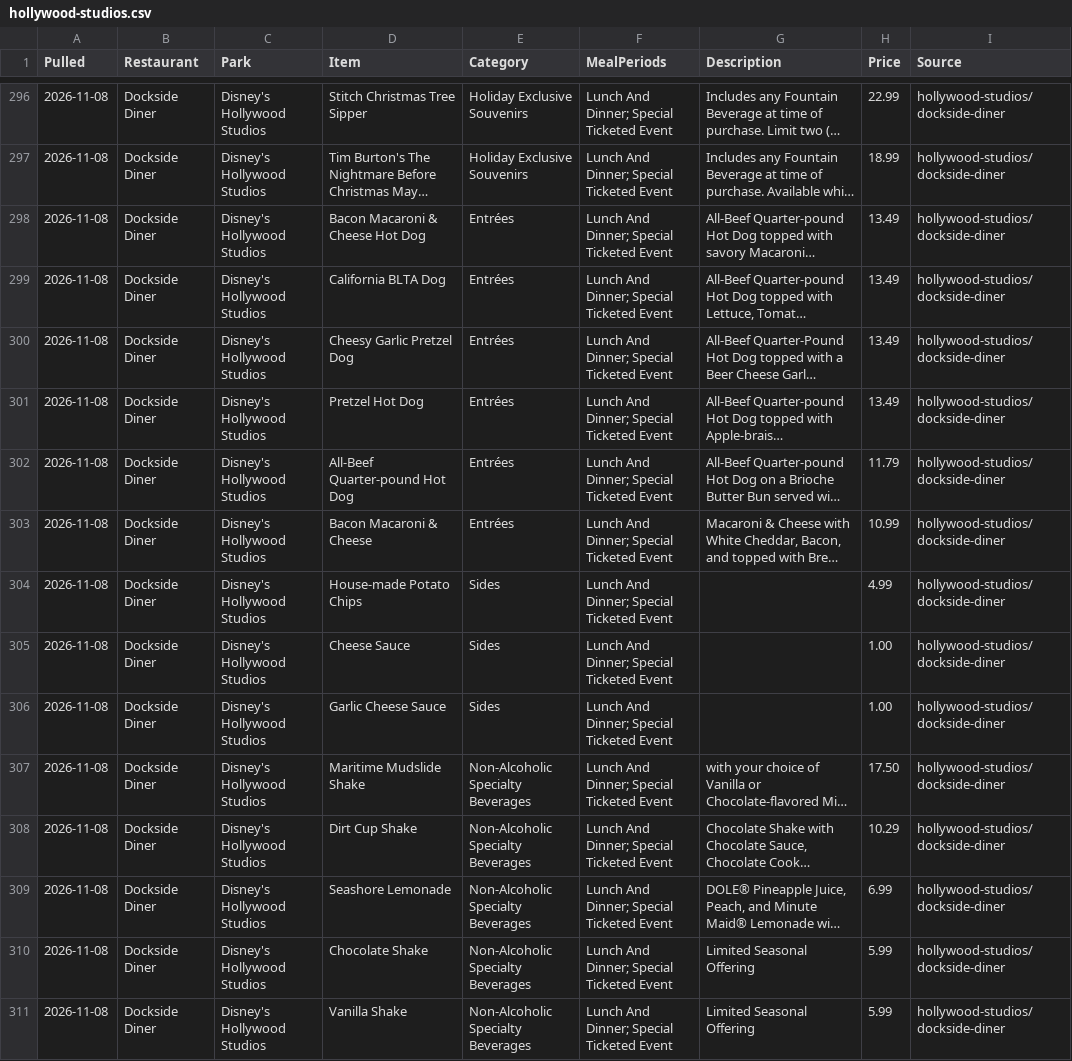
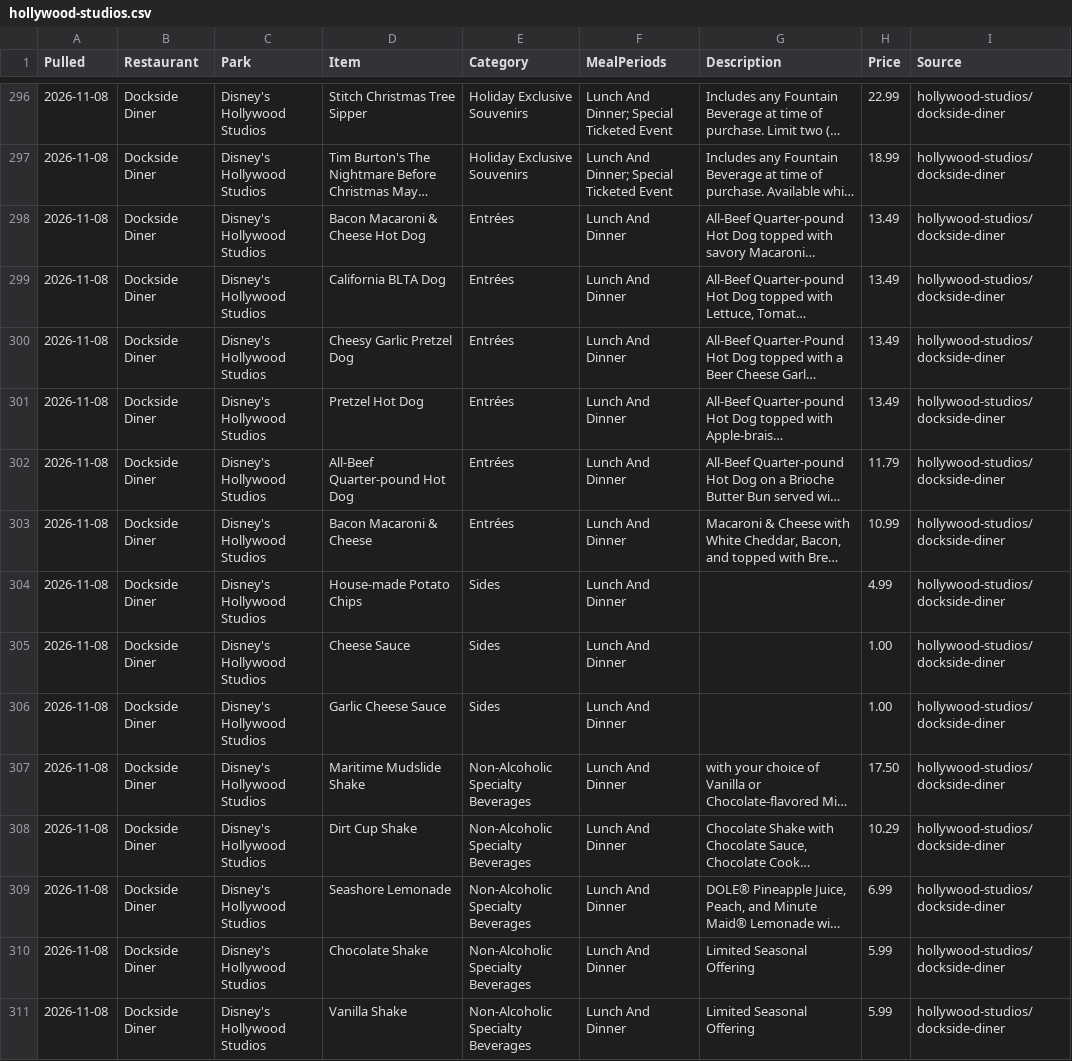
Before and after one commit to scoopdisney/wdw-menu-watch, a CSV file: data/hollywood-studios.csv, drawn as a sheet; only a part is shown, gaps mark what is left out; long unchanged cells end in …; the diff covers the shown part only; the diff names each change by its address in the sheet, - before the commit and + after, or states it on an @@ line.

```diff
--- a/data/hollywood-studios.csv
+++ b/data/hollywood-studios.csv
-F298:F311 (MealPeriods): Lunch And Dinner; Special Ticketed Event
+F298:F311 (MealPeriods): Lunch And Dinner
```
Also changed, not shown: 6 added rows and 13 edited cells elsewhere in this file, data/magic-kingdom.csv, 1 other file.
